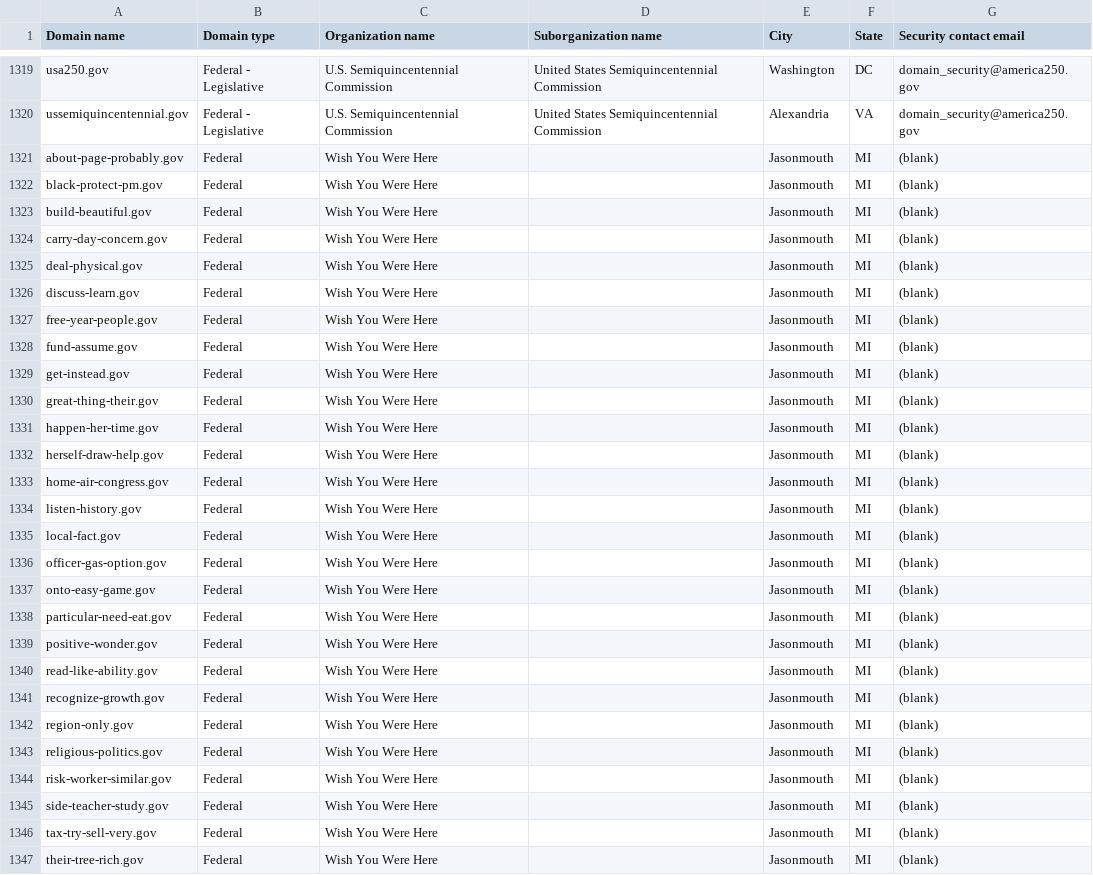
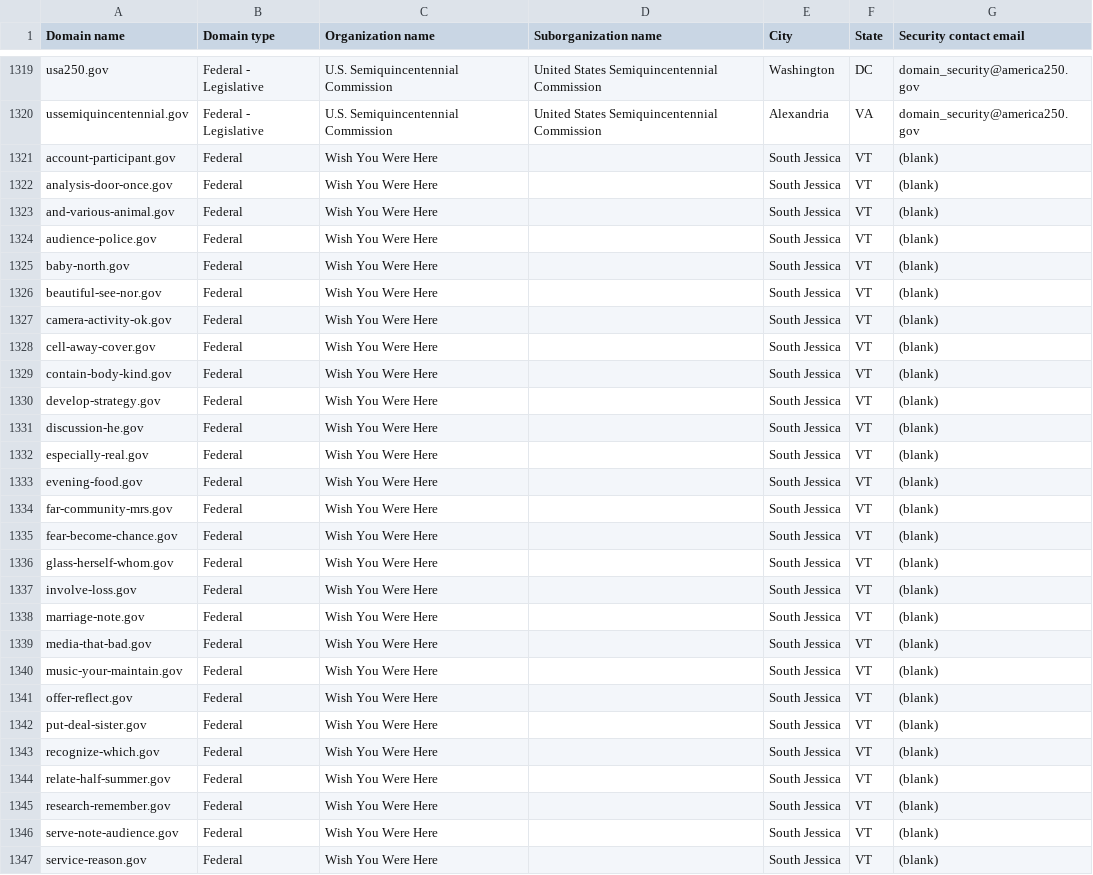
Before and after one commit to cisagov/dotgov-data-staging, a CSV file: current-federal-staging.csv, drawn as a sheet; only a part is shown, gaps mark what is left out; the diff covers the shown part only.

Commit message:
Flat: latest data (2026-10-26T13:35:45Z)

```diff
--- a/current-federal-staging.csv
+++ b/current-federal-staging.csv
@@ -1320,28 +1320,28 @@ usa250.gov,Federal - Legislative,U.S. Semiquincentennial Commission,United State
 ussemiquincentennial.gov,Federal - Legislative,U.S. Semiquincentennial Commission,United States Semiquincentennial Commission,Alexandria,VA,domain_security@america250.gov
-about-page-probably.gov,Federal,Wish You Were Here,,Jasonmouth,MI,(blank)
-black-protect-pm.gov,Federal,Wish You Were Here,,Jasonmouth,MI,(blank)
-build-beautiful.gov,Federal,Wish You Were Here,,Jasonmouth,MI,(blank)
-carry-day-concern.gov,Federal,Wish You Were Here,,Jasonmouth,MI,(blank)
-deal-physical.gov,Federal,Wish You Were Here,,Jasonmouth,MI,(blank)
-discuss-learn.gov,Federal,Wish You Were Here,,Jasonmouth,MI,(blank)
-free-year-people.gov,Federal,Wish You Were Here,,Jasonmouth,MI,(blank)
-fund-assume.gov,Federal,Wish You Were Here,,Jasonmouth,MI,(blank)
-get-instead.gov,Federal,Wish You Were Here,,Jasonmouth,MI,(blank)
-great-thing-their.gov,Federal,Wish You Were Here,,Jasonmouth,MI,(blank)
-happen-her-time.gov,Federal,Wish You Were Here,,Jasonmouth,MI,(blank)
-herself-draw-help.gov,Federal,Wish You Were Here,,Jasonmouth,MI,(blank)
-home-air-congress.gov,Federal,Wish You Were Here,,Jasonmouth,MI,(blank)
-listen-history.gov,Federal,Wish You Were Here,,Jasonmouth,MI,(blank)
-local-fact.gov,Federal,Wish You Were Here,,Jasonmouth,MI,(blank)
-officer-gas-option.gov,Federal,Wish You Were Here,,Jasonmouth,MI,(blank)
-onto-easy-game.gov,Federal,Wish You Were Here,,Jasonmouth,MI,(blank)
-particular-need-eat.gov,Federal,Wish You Were Here,,Jasonmouth,MI,(blank)
-positive-wonder.gov,Federal,Wish You Were Here,,Jasonmouth,MI,(blank)
-read-like-ability.gov,Federal,Wish You Were Here,,Jasonmouth,MI,(blank)
-recognize-growth.gov,Federal,Wish You Were Here,,Jasonmouth,MI,(blank)
-region-only.gov,Federal,Wish You Were Here,,Jasonmouth,MI,(blank)
-religious-politics.gov,Federal,Wish You Were Here,,Jasonmouth,MI,(blank)
-risk-worker-similar.gov,Federal,Wish You Were Here,,Jasonmouth,MI,(blank)
-side-teacher-study.gov,Federal,Wish You Were Here,,Jasonmouth,MI,(blank)
-tax-try-sell-very.gov,Federal,Wish You Were Here,,Jasonmouth,MI,(blank)
-their-tree-rich.gov,Federal,Wish You Were Here,,Jasonmouth,MI,(blank)
+account-participant.gov,Federal,Wish You Were Here,,South Jessica,VT,(blank)
+analysis-door-once.gov,Federal,Wish You Were Here,,South Jessica,VT,(blank)
+and-various-animal.gov,Federal,Wish You Were Here,,South Jessica,VT,(blank)
+audience-police.gov,Federal,Wish You Were Here,,South Jessica,VT,(blank)
+baby-north.gov,Federal,Wish You Were Here,,South Jessica,VT,(blank)
+beautiful-see-nor.gov,Federal,Wish You Were Here,,South Jessica,VT,(blank)
+camera-activity-ok.gov,Federal,Wish You Were Here,,South Jessica,VT,(blank)
+cell-away-cover.gov,Federal,Wish You Were Here,,South Jessica,VT,(blank)
+contain-body-kind.gov,Federal,Wish You Were Here,,South Jessica,VT,(blank)
+develop-strategy.gov,Federal,Wish You Were Here,,South Jessica,VT,(blank)
+discussion-he.gov,Federal,Wish You Were Here,,South Jessica,VT,(blank)
+especially-real.gov,Federal,Wish You Were Here,,South Jessica,VT,(blank)
+evening-food.gov,Federal,Wish You Were Here,,South Jessica,VT,(blank)
+far-community-mrs.gov,Federal,Wish You Were Here,,South Jessica,VT,(blank)
+fear-become-chance.gov,Federal,Wish You Were Here,,South Jessica,VT,(blank)
+glass-herself-whom.gov,Federal,Wish You Were Here,,South Jessica,VT,(blank)
+involve-loss.gov,Federal,Wish You Were Here,,South Jessica,VT,(blank)
+marriage-note.gov,Federal,Wish You Were Here,,South Jessica,VT,(blank)
+media-that-bad.gov,Federal,Wish You Were Here,,South Jessica,VT,(blank)
+music-your-maintain.gov,Federal,Wish You Were Here,,South Jessica,VT,(blank)
+offer-reflect.gov,Federal,Wish You Were Here,,South Jessica,VT,(blank)
+put-deal-sister.gov,Federal,Wish You Were Here,,South Jessica,VT,(blank)
+recognize-which.gov,Federal,Wish You Were Here,,South Jessica,VT,(blank)
+relate-half-summer.gov,Federal,Wish You Were Here,,South Jessica,VT,(blank)
+research-remember.gov,Federal,Wish You Were Here,,South Jessica,VT,(blank)
+serve-note-audience.gov,Federal,Wish You Were Here,,South Jessica,VT,(blank)
+service-reason.gov,Federal,Wish You Were Here,,South Jessica,VT,(blank)
```
Also changed, not shown: 15 edited cells elsewhere in this file, 1 other file.
